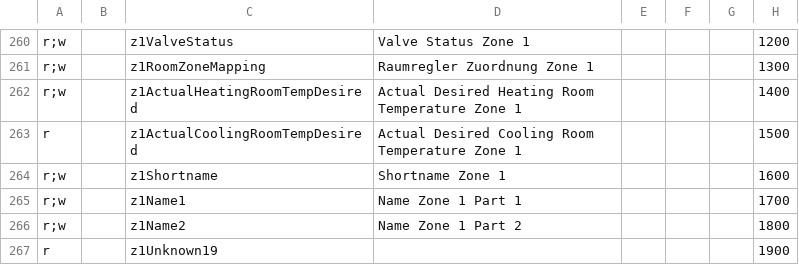
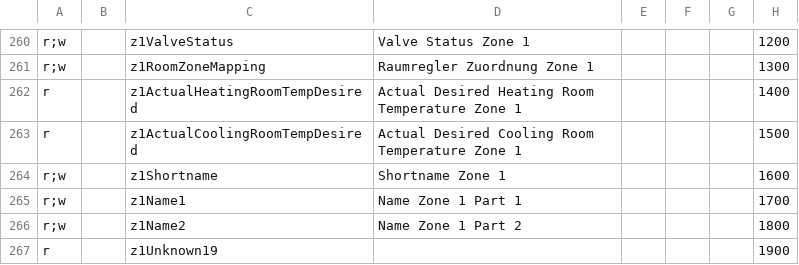
Before and after one commit to xerion3800/ebusd-configuration, a CSV file: ebusd-2.1.x/en/vaillant/15.ctlv2.csv, drawn as a sheet; only a part is shown, gaps mark what is left out; the diff names each change by its address in the sheet, - before the commit and + after, or states it on an @@ line.

Commit message:
Revert "z1ActualHeatingRoomTempDesired schreibbar"
This reverts commit f333c77df895f2c84f559efd3d00b0fd933b2294.

```diff
--- a/ebusd-2.1.x/en/vaillant/15.ctlv2.csv
+++ b/ebusd-2.1.x/en/vaillant/15.ctlv2.csv
-A262: r;w
+A262: r
```
